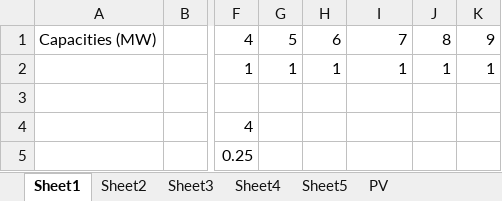
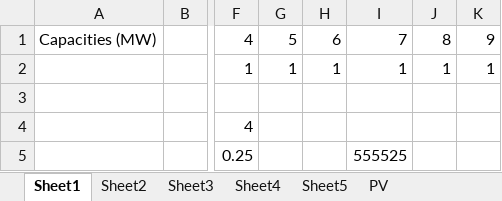
Before and after one commit to mzayer-zz/mushroom, an Excel workbook: Code_TestData/TestData.xlsx, sheet Sheet1, drawn as a sheet; only a part is shown, gaps mark what is left out; values as stored, in another font and other column widths than the file's, no borders; the diff names each change by its address in the sheet, - before the commit and + after, or states it on an @@ line.

Commit message:
just messing around

```diff
--- a/Code_TestData/TestData.xlsx (sheet Sheet1)
+++ b/Code_TestData/TestData.xlsx (sheet Sheet1)
-I5: (empty)
+I5: 555525
```
